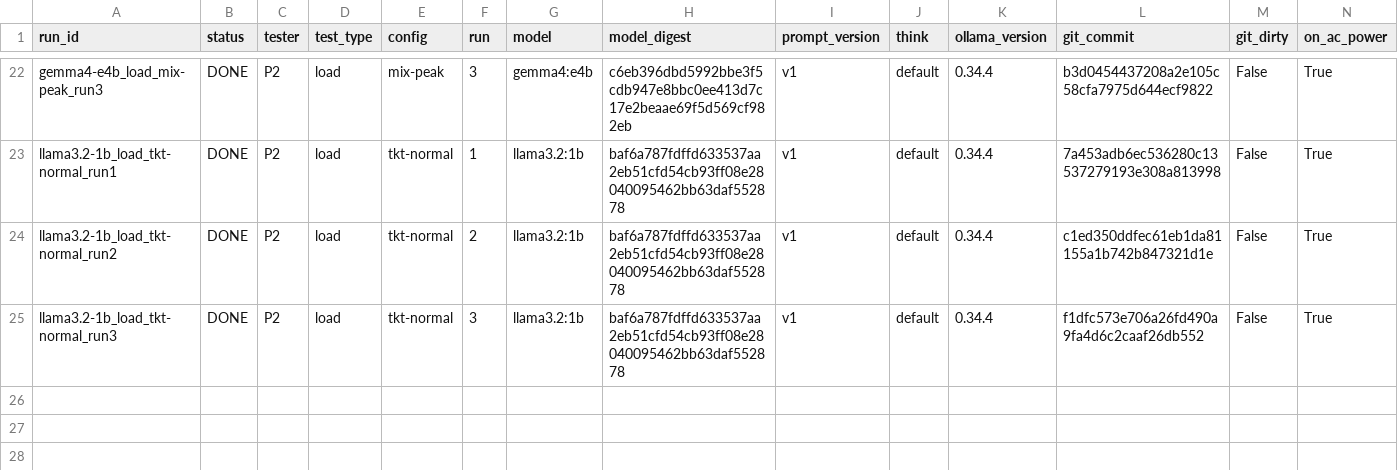
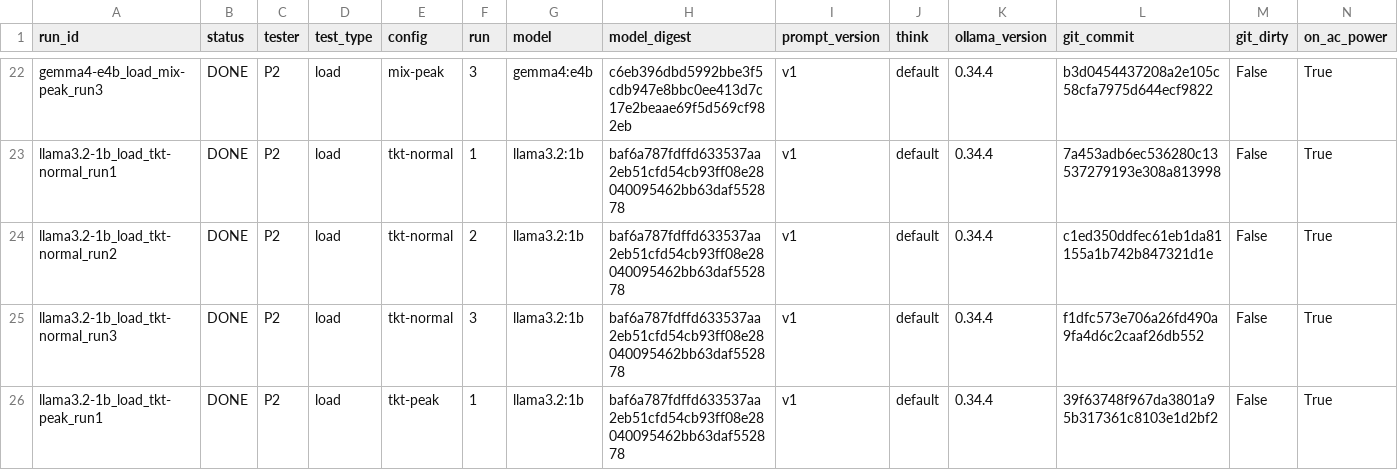
Before and after one commit to 2402801/ICT3113-P2-2, a CSV file: runs/run_register.csv, drawn as a sheet; only a part is shown, gaps mark what is left out; rows hold the shown columns only; the diff names each change by its address in the sheet, - before the commit and + after, or states it on an @@ line.

Commit message:
Load run llama3.2-1b_load_tkt-peak_run1

```diff
--- a/runs/run_register.csv
+++ b/runs/run_register.csv
+row 26: llama3.2-1b_load_tkt-peak_run1 | DONE | P2 | load | tkt-peak | 1 | llama3.2:1b | baf6a787fdffd633537aa2eb51cfd54cb93ff08e28040095462bb63daf552878 | v1 | default | 0.34.4 | 39f63748f967da3801a95b317361c8103e1d2bf2 | False | True
```
Also changed, not shown: 11 other files.
